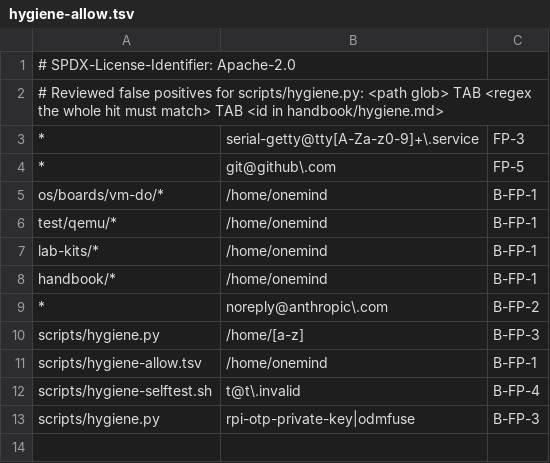
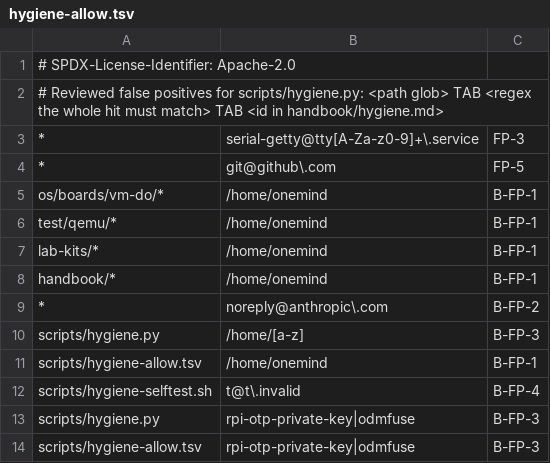
Before and after one commit to onemindos/ONEMINDOS, a TSV file: scripts/hygiene-allow.tsv, drawn as a sheet; the diff names each change by its address in the sheet, - before the commit and + after, or states it on an @@ line.

```diff
--- a/scripts/hygiene-allow.tsv
+++ b/scripts/hygiene-allow.tsv
+row 14: scripts/hygiene-allow.tsv | rpi-otp-private-key|odmfuse | B-FP-3
```
